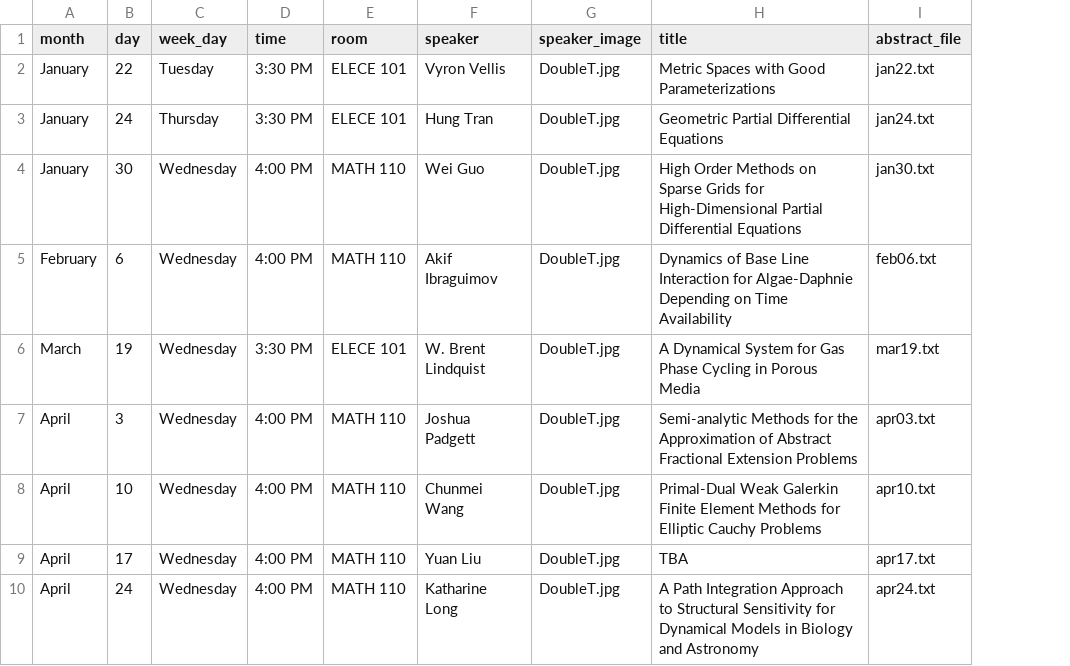
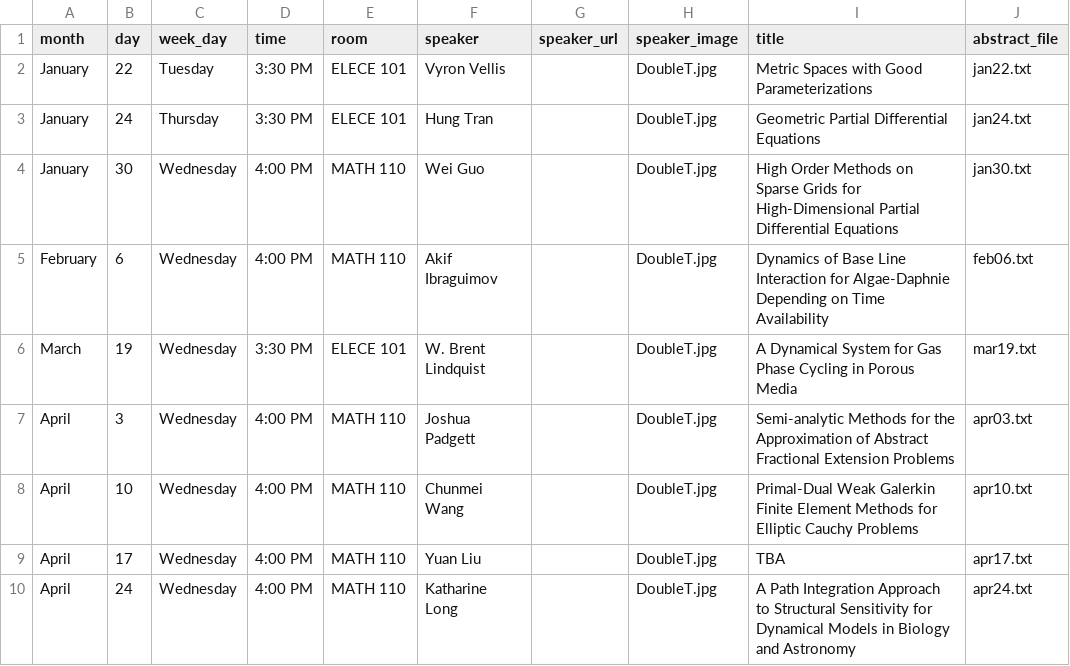
Before and after one commit to giorgiobornia/events, a CSV file: 2019/spring/events.csv, drawn as a sheet; the diff names each change by its address in the sheet, - before the commit and + after, or states it on an @@ line.

Commit message:
Added additional column in interface file for possible speaker URL

```diff
--- a/2019/spring/events.csv
+++ b/2019/spring/events.csv
+column G (speaker_url), empty
```
Also changed, not shown: 1 other file.
